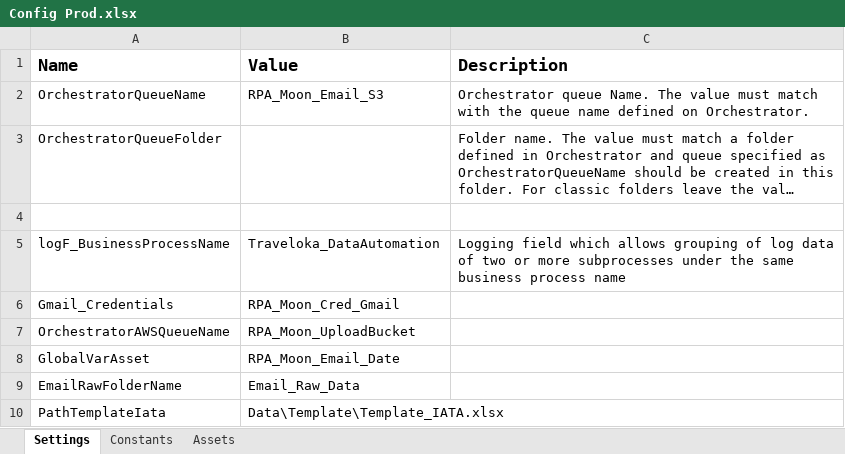
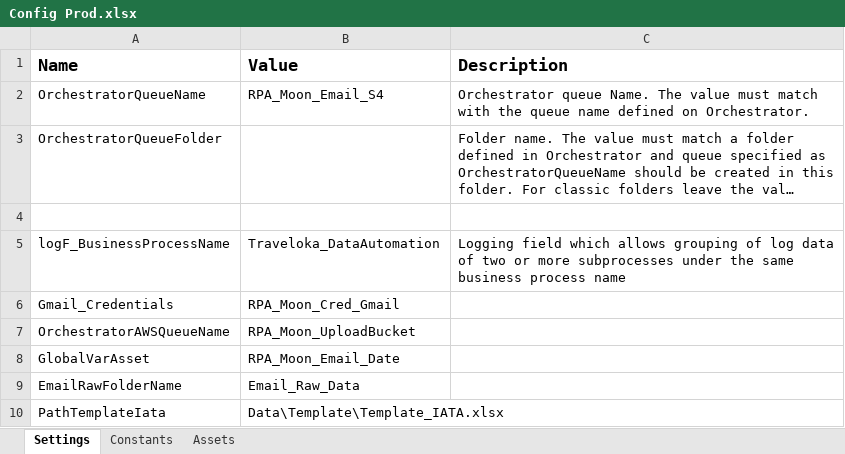
Before and after one commit to hansdavin/Traveloka_DataAutomation_Performer_Email_S4, an Excel workbook: Data/Config Prod.xlsx, sheet Settings, drawn as a sheet; long unchanged cells end in …; values as stored, in another font and other column widths than the file's, no borders; the diff names each change by its address in the sheet, - before the commit and + after, or states it on an @@ line.

Commit message:
update queue s4

```diff
--- a/Data/Config Prod.xlsx (sheet Settings)
+++ b/Data/Config Prod.xlsx (sheet Settings)
-B2 (Value): RPA_Moon_Email_S3
+B2 (Value): RPA_Moon_Email_S4
```
